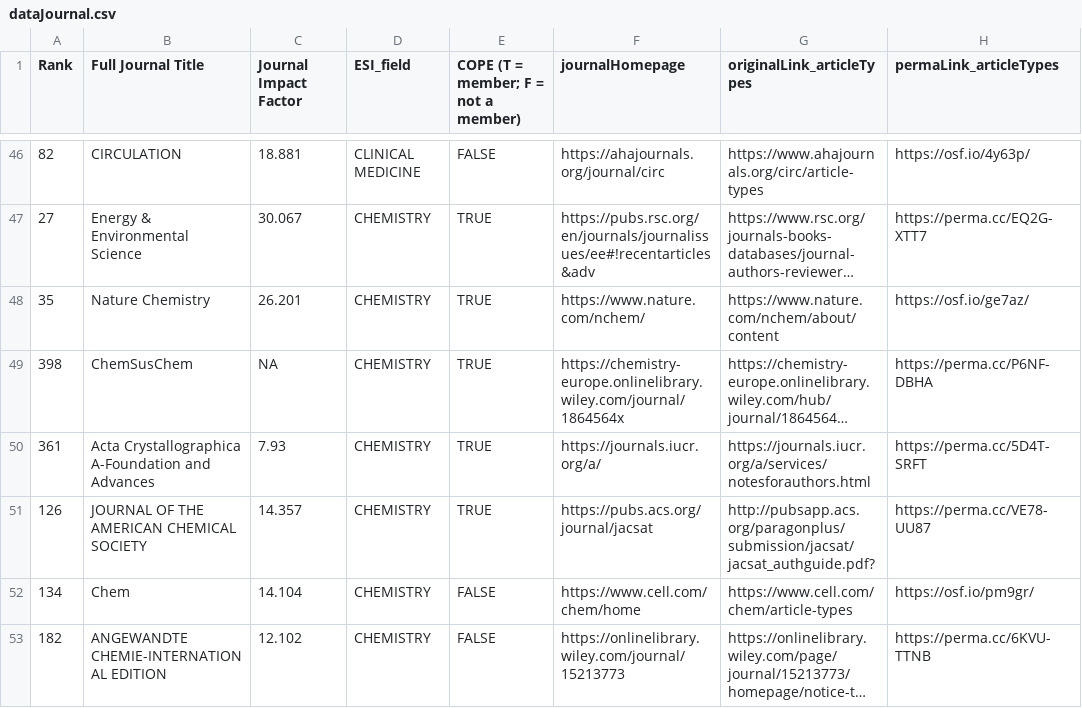
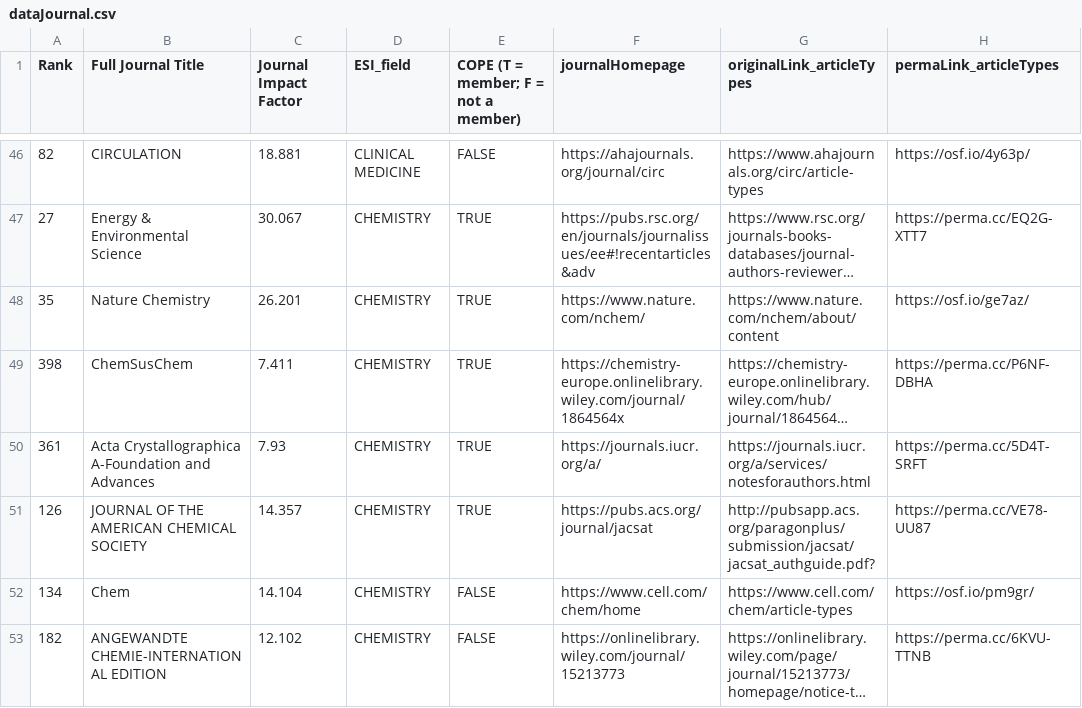
Before and after one commit to TomHardwicke/PROJ_2020_crossDisp_journal_critique, a CSV file: data/primary/dataJournal.csv, drawn as a sheet; only a part is shown, gaps mark what is left out; long unchanged cells end in …; the diff names each change by its address in the sheet, - before the commit and + after, or states it on an @@ line.

Commit message:
corrected missing JIF

```diff
--- a/data/primary/dataJournal.csv
+++ b/data/primary/dataJournal.csv
-C49 (Journal Impact Factor): NA
+C49 (Journal Impact Factor): 7.411
```
